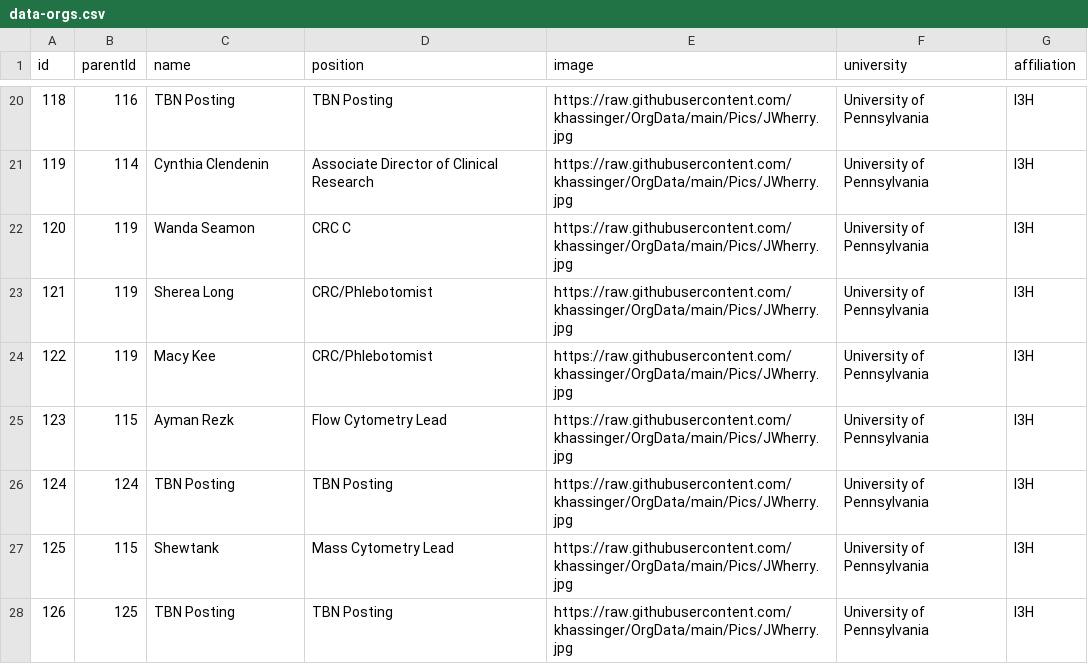
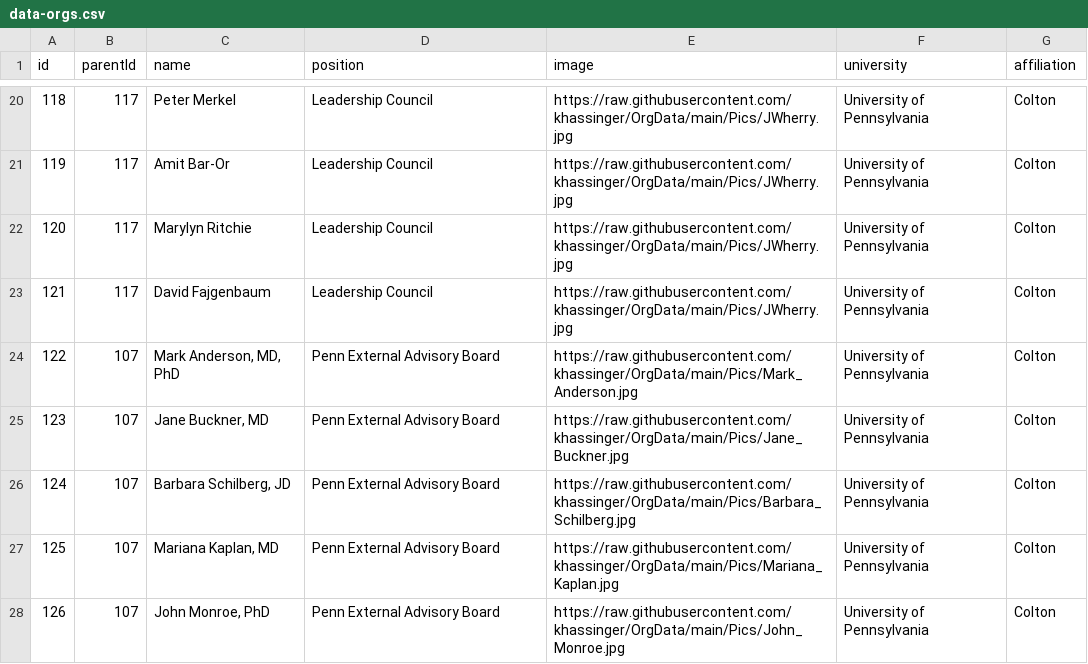
Before and after one commit to khassinger/OrgData, a CSV file: data-orgs.csv, drawn as a sheet; only a part is shown, gaps mark what is left out; the diff covers the shown part only.

```diff
--- a/data-orgs.csv
+++ b/data-orgs.csv
@@ -20,9 +20,9 @@ id,parentId,name,position,image,university,affiliation
-118,116,TBN Posting,TBN Posting,https://raw.githubusercontent.com/khassinger/OrgData/main/Pics/JWherry.jpg,University of Pennsylvania,I3H
-119,114,Cynthia Clendenin,Associate Director of Clinical Research,https://raw.githubusercontent.com/khassinger/OrgData/main/Pics/JWherry.jpg,University of Pennsylvania,I3H
-120,119,Wanda Seamon,CRC C,https://raw.githubusercontent.com/khassinger/OrgData/main/Pics/JWherry.jpg,University of Pennsylvania,I3H
-121,119,Sherea Long,CRC/Phlebotomist,https://raw.githubusercontent.com/khassinger/OrgData/main/Pics/JWherry.jpg,University of Pennsylvania,I3H
-122,119,Macy Kee,CRC/Phlebotomist,https://raw.githubusercontent.com/khassinger/OrgData/main/Pics/JWherry.jpg,University of Pennsylvania,I3H
-123,115,Ayman Rezk,Flow Cytometry Lead,https://raw.githubusercontent.com/khassinger/OrgData/main/Pics/JWherry.jpg,University of Pennsylvania,I3H
-124,124,TBN Posting,TBN Posting,https://raw.githubusercontent.com/khassinger/OrgData/main/Pics/JWherry.jpg,University of Pennsylvania,I3H
-125,115,Shewtank,Mass Cytometry Lead,https://raw.githubusercontent.com/khassinger/OrgData/main/Pics/JWherry.jpg,University of Pennsylvania,I3H
-126,125,TBN Posting,TBN Posting,https://raw.githubusercontent.com/khassinger/OrgData/main/Pics/JWherry.jpg,University of Pennsylvania,I3H
+118,117,Peter Merkel,Leadership Council,https://raw.githubusercontent.com/khassinger/OrgData/main/Pics/JWherry.jpg,University of Pennsylvania,Colton
+119,117,Amit Bar-Or,Leadership Council,https://raw.githubusercontent.com/khassinger/OrgData/main/Pics/JWherry.jpg,University of Pennsylvania,Colton
+120,117,Marylyn Ritchie,Leadership Council,https://raw.githubusercontent.com/khassinger/OrgData/main/Pics/JWherry.jpg,University of Pennsylvania,Colton
+121,117,David Fajgenbaum,Leadership Council,https://raw.githubusercontent.com/khassinger/OrgData/main/Pics/JWherry.jpg,University of Pennsylvania,Colton
+122,107,"Mark Anderson, MD, PhD",Penn External Advisory Board,https://raw.githubusercontent.com/khassinger/OrgData/main/Pics/Mark_Anderson.jpg,University of Pennsylvania,Colton
+123,107,"Jane Buckner, MD",Penn External Advisory Board,https://raw.githubusercontent.com/khassinger/OrgData/main/Pics/Jane_Buckner.jpg,University of Pennsylvania,Colton
+124,107,"Barbara Schilberg, JD",Penn External Advisory Board,https://raw.githubusercontent.com/khassinger/OrgData/main/Pics/Barbara_Schilberg.jpg,University of Pennsylvania,Colton
+125,107,"Mariana Kaplan, MD",Penn External Advisory Board,https://raw.githubusercontent.com/khassinger/OrgData/main/Pics/Mariana_Kaplan.jpg,University of Pennsylvania,Colton
+126,107,"John Monroe, PhD",Penn External Advisory Board,https://raw.githubusercontent.com/khassinger/OrgData/main/Pics/John_Monroe.jpg,University of Pennsylvania,Colton
```
Also changed, not shown: 108 edited cells elsewhere in this file.
